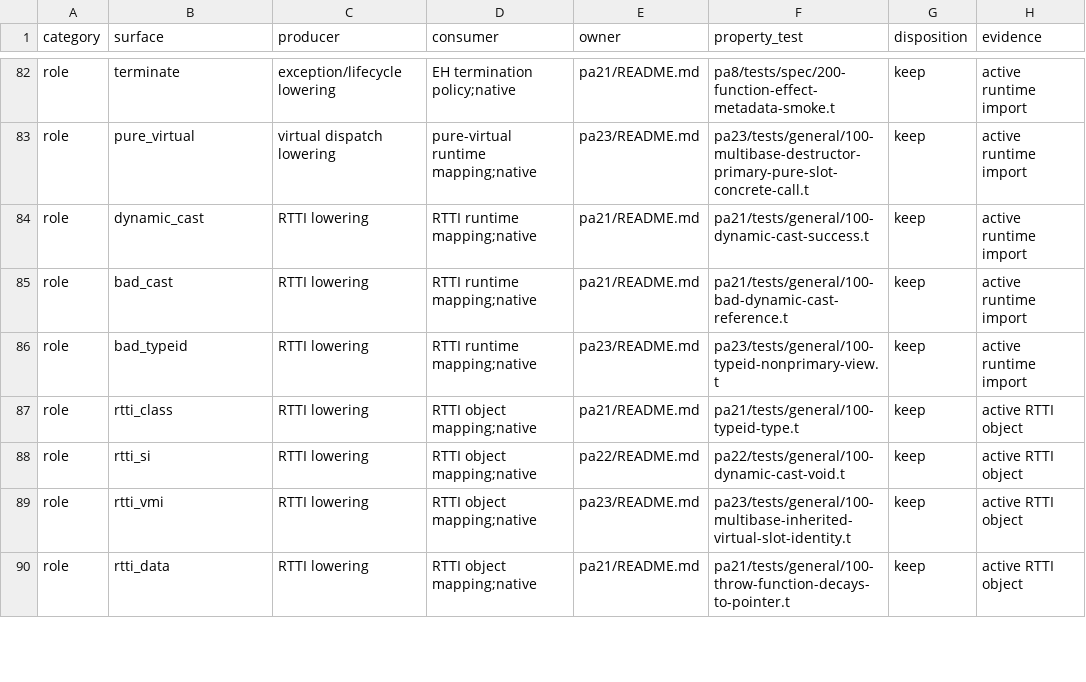
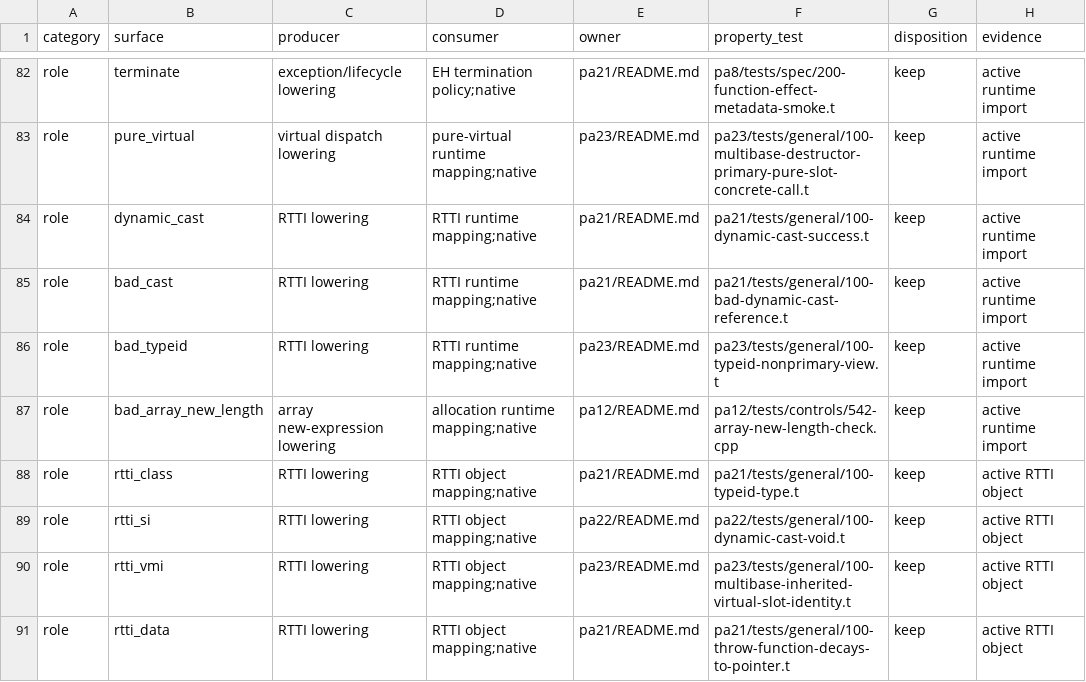
Before and after one commit to vishvananda/cppgm-extended, a TSV file: scripts/architecture/lowir-contract-ledger.tsv, drawn as a sheet; only a part is shown, gaps mark what is left out.

Commit message:
Throw bad_array_new_length for an invalid array new count
N3485 5.3.4p7: a new-expression whose array count is negative, or whose
request would exceed the implementation-defined limit, does not call an
allocation function and throws an exception matching
std::bad_array_new_length; a constant count is ill-formed instead. The
reference diagnosed constant counts but passed any runtime count on: a
negative int became a huge request, and a size computation that wrapped
asked for a small block that the elements then overran.

A runtime count whose type can hold an invalid value (any signed type,
or an unsigned one wider than the limit allows) is now converted to
std::size_t through a checked conversion. Its maximum is the largest
count whose request (elements plus cookie) stays within PTRDIFF_MAX, the
limit constant counts are already diagnosed against, so a negative count
fails the same unsigned comparison once sign-extended. Above the maximum
the expression calls, before allocating, a new `bad_array_new_length`
runtime role: an object backend keeps the C++ ABI's
__cxa_throw_bad_array_new_length, and the standalone runtime terminates,
as it does for bad_cast and bad_typeid. g++ throws the same exception
for counts without a cookie; for a cookie g++, and clang always, request
SIZE_MAX instead, so operator new[] throws bad_alloc, which a handler
for std::bad_array_new_length does not catch.

The role is added to the LowIR reader, writer, comparator, contract
ledger and pa8/lowir.md, and PA12 states the check.

Reference changes: pa12 400-array-new-empty-paren-value-init checks its
std::size_t count against PTRDIFF_MAX before allocating.

New fixtures: PA12 control 542-array-new-length-check (checks before
allocating for int, size_t and long counts, none for an unsigned int
count of int elements; valid counts run); PA28
200-host-array-new-bad-length-unwind (invalid counts in cppgm++ code,
caught by a g++ helper that checks the exception's type through the C++
ABI, no allocation made and the cppgm++ frame's locals destroyed; the
old compiler crashed); PA31 600-hosted-array-new-bad-length-runtime
(hosted <new>, the cppgm++ code catches std::bad_array_new_length for
negative, huge and overflowing counts with and without a cookie).

```diff
--- a/scripts/architecture/lowir-contract-ledger.tsv
+++ b/scripts/architecture/lowir-contract-ledger.tsv
@@ -86,2 +86,3 @@ role	bad_cast	RTTI lowering	RTTI runtime mapping;native	pa21/README.md	pa21/test
 role	bad_typeid	RTTI lowering	RTTI runtime mapping;native	pa23/README.md	pa23/tests/general/100-typeid-nonprimary-view.t	keep	active runtime import
+role	bad_array_new_length	array new-expression lowering	allocation runtime mapping;native	pa12/README.md	pa12/tests/controls/542-array-new-length-check.cpp	keep	active runtime import
 role	rtti_class	RTTI lowering	RTTI object mapping;native	pa21/README.md	pa21/tests/general/100-typeid-type.t	keep	active RTTI object
```
Also changed, not shown: scripts/architecture/compiler-semantic-symbol-owners.tsv, 34 other files.
